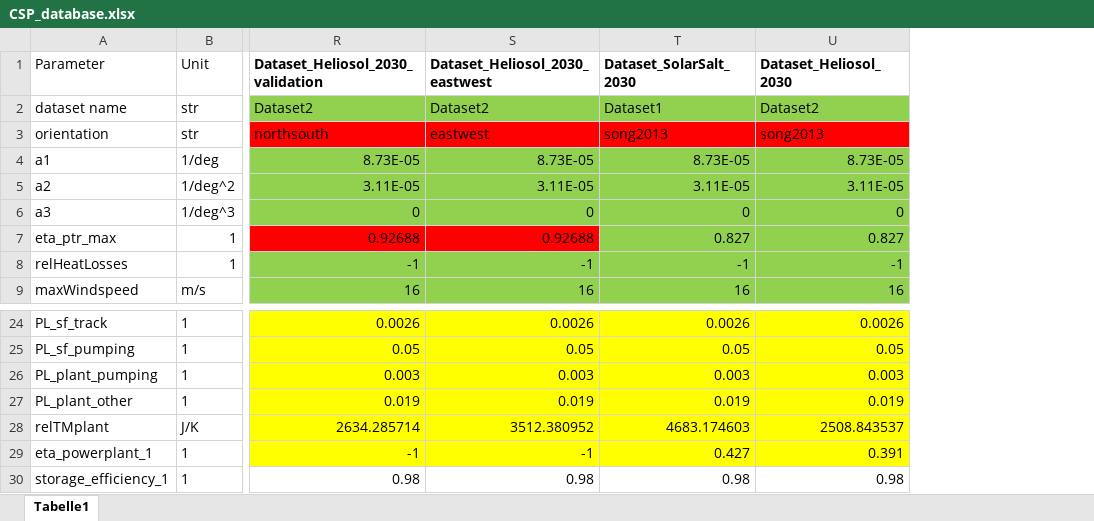
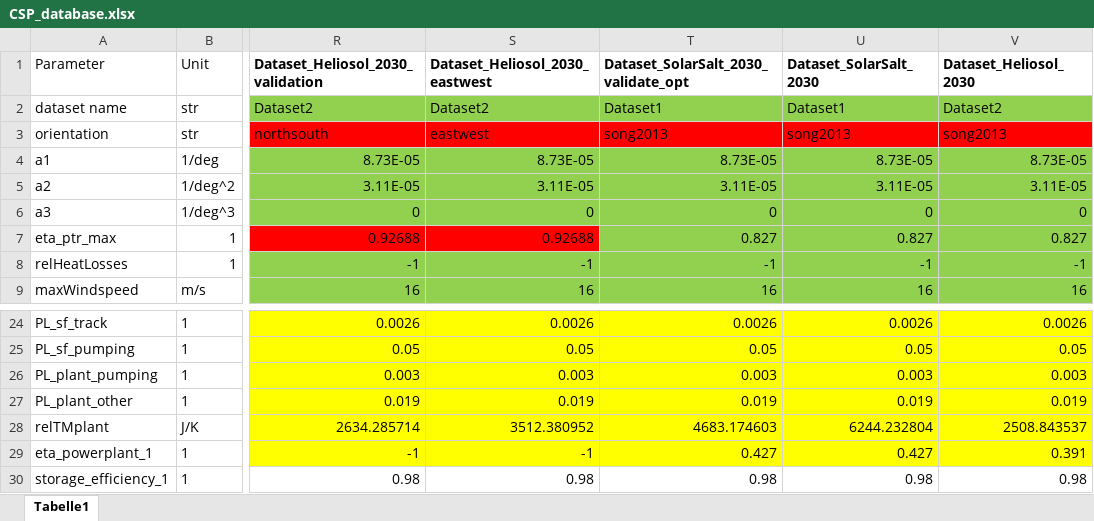
Before and after one commit to FZJ-IEK3-VSA/RESKit, an Excel workbook: reskit/solar/workflows/CSP_data/CSP_database.xlsx, sheet Tabelle1, drawn as a sheet; only a part is shown, gaps mark what is left out; values as stored, in another font and other column widths than the file's, no borders; addresses are those after the commit; the diff names each change by its address in the sheet, - before the commit and + after, or states it on an @@ line.

```diff
--- a/reskit/solar/workflows/CSP_data/CSP_database.xlsx (sheet Tabelle1)
+++ b/reskit/solar/workflows/CSP_data/CSP_database.xlsx (sheet Tabelle1)
+column T, rows 1-9: Dataset_SolarSalt_2030_validate_opt | Dataset1 | song2013 | 8.73E-05 | 3.11E-05 | 0 | 0.827 | -1 | 16; rows 24-30: 0.0026 | 0.05 | 0.003 | 0.019 | 4683.174603 | 0.427 | 0.98
-U28 (Dataset_SolarSalt_2030): 4683.174603
+U28 (Dataset_SolarSalt_2030): 6244.232804
```
Also changed, not shown: 3 other files.
